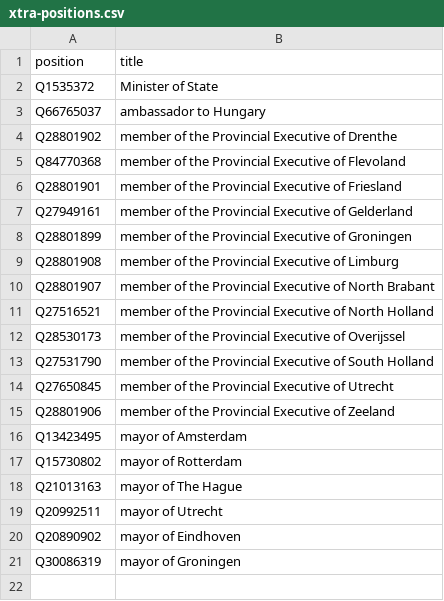
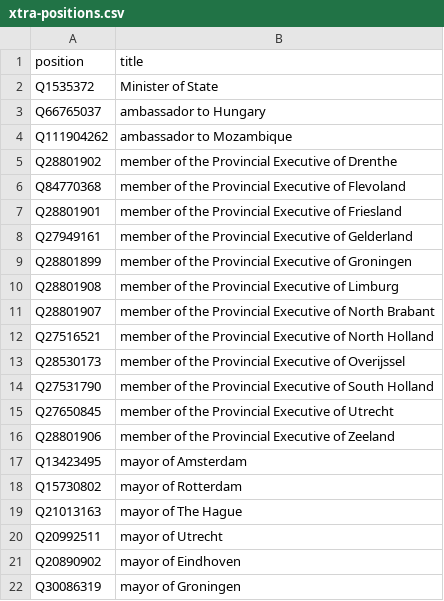
Before and after one commit to every-politician-scrapers/netherlands-cabinet, a CSV file: wikidata/xtra-positions.csv, drawn as a sheet.

Commit message:
add Ambassador to Mozambique

```diff
--- a/wikidata/xtra-positions.csv
+++ b/wikidata/xtra-positions.csv
@@ -3,2 +3,3 @@ Q1535372,Minister of State
 Q66765037,ambassador to Hungary
+Q111904262,ambassador to Mozambique
 Q28801902,member of the Provincial Executive of Drenthe
```
